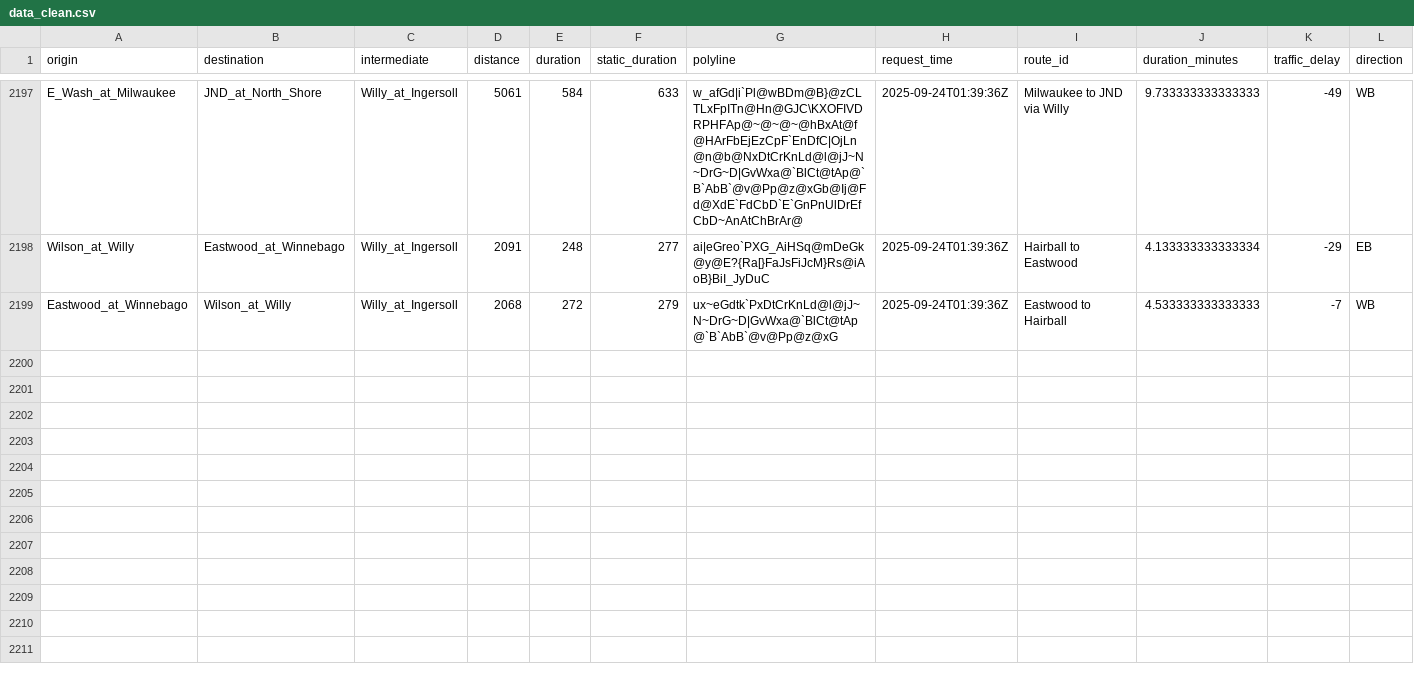
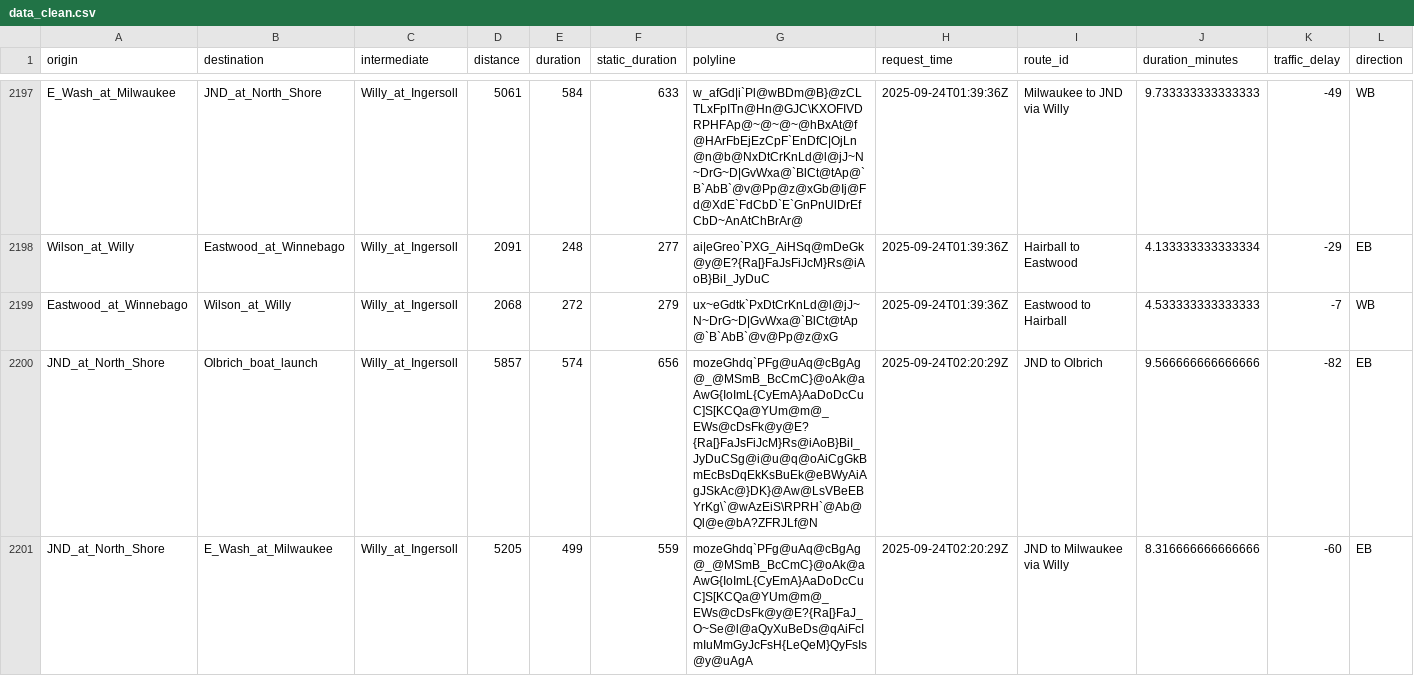
Before and after one commit to vgXhc/willy_street, a CSV file: data/data_clean.csv, drawn as a sheet; only a part is shown, gaps mark what is left out; rows hold the shown columns only; the diff covers the shown part only; the diff names each change by its address in the sheet, - before the commit and + after, or states it on an @@ line.

```diff
--- a/data/data_clean.csv
+++ b/data/data_clean.csv
+row 2200: JND_at_North_Shore | Olbrich_boat_launch | Willy_at_Ingersoll | 5857 | 574 | 656 | mozeGhdq`PFg@uAq@cBgAg@_@MSmB_BcCmC}@oAk@aAwG{IoImL{CyEmA}AaDoDcCuC]S[KCQa@YUm@m@_EWs@cDsFk@y@E?{Ra[}FaJsFiJcM}Rs@iAoB}BiI_JyDuCSg@i@u@q@oAiCgGkBmEcBsDqEkKsBuEk@eBWyAiAgJSkAc@}DK}@Aw@LsVBeEBYrKg\`@wAzEiS\RPRH`@Ab@Ql@e@bA?ZFRJLf@N | 2025-09-24T02:20:29Z | JND to Olbrich | 9.566666666666666 | -82 | EB
+row 2201: JND_at_North_Shore | E_Wash_at_Milwaukee | Willy_at_Ingersoll | 5205 | 499 | 559 | mozeGhdq`PFg@uAq@cBgAg@_@MSmB_BcCmC}@oAk@aAwG{IoImL{CyEmA}AaDoDcCuC]S[KCQa@YUm@m@_EWs@cDsFk@y@E?{Ra[}FaJ_O~Se@l@aQyXuBeDs@qAiFcImIuMmGyJcFsH{LeQeM}QyFsIs@y@uAgA | 2025-09-24T02:20:29Z | JND to Milwaukee via Willy | 8.316666666666666 | -60 | EB
```
Also changed, not shown: 6 added rows elsewhere in this file, data/data_raw.csv, 1 other file.
